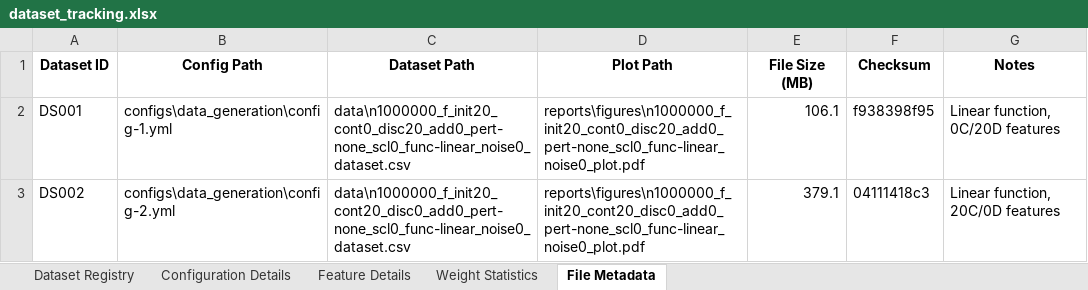
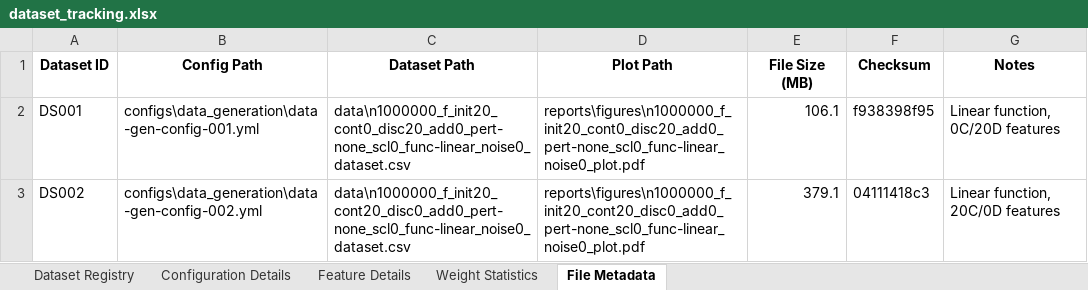
Before and after one commit to ellecarey/masters-project, an Excel workbook: dataset_tracking.xlsx, sheet File Metadata, drawn as a sheet; values as stored, in another font and other column widths than the file's, no borders; the diff names each change by its address in the sheet, - before the commit and + after, or states it on an @@ line.

Commit message:
separated combined config into data generation and training configs

```diff
--- a/dataset_tracking.xlsx (sheet File Metadata)
+++ b/dataset_tracking.xlsx (sheet File Metadata)
-B2 (Config Path): configs\data_generation\config-1.yml
+B2 (Config Path): configs\data_generation\data-gen-config-001.yml
-B3 (Config Path): configs\data_generation\config-2.yml
+B3 (Config Path): configs\data_generation\data-gen-config-002.yml
```
Also changed, not shown: sheet Dataset Registry, sheet Configuration Details, 9 other files.
